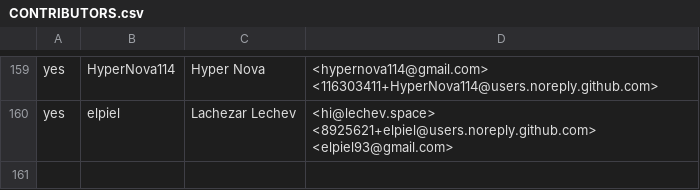
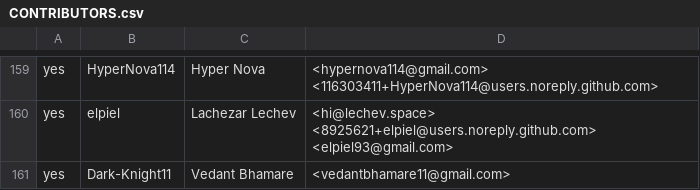
Before and after one commit to rjtch/ockam-contributors, a CSV file: CONTRIBUTORS.csv, drawn as a sheet; only a part is shown, gaps mark what is left out.

Commit message:
Update CONTRIBUTORS.csv

```diff
--- a/CONTRIBUTORS.csv
+++ b/CONTRIBUTORS.csv
@@ -160 +160,2 @@ yes,HyperNova114,Hyper Nova,<hypernova114@gmail.com> <116303411+HyperNova114@use
 yes,elpiel,Lachezar Lechev,<hi@lechev.space> <8925621+elpiel@users.noreply.github.com> <elpiel93@gmail.com>
+yes,Dark-Knight11,Vedant Bhamare,<vedantbhamare11@gmail.com>
```
